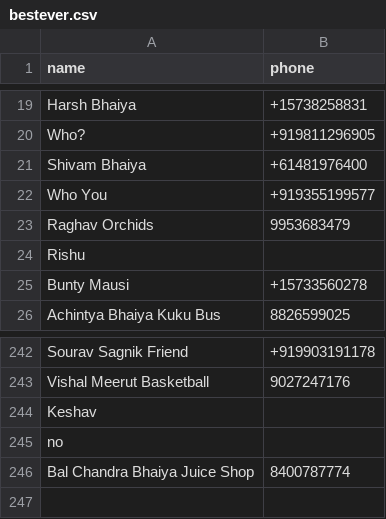
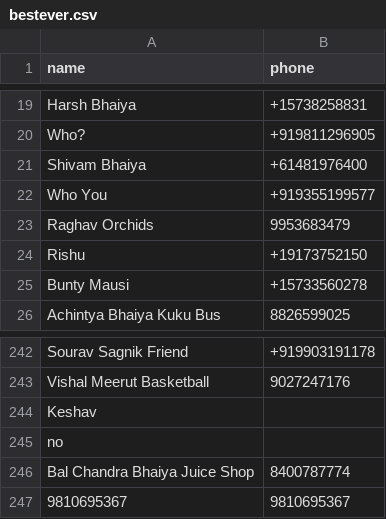
Before and after one commit to mony-dropout/msgeveryone, a CSV file: bestever.csv, drawn as a sheet; only a part is shown, gaps mark what is left out.

```diff
--- a/bestever.csv
+++ b/bestever.csv
@@ -23,3 +23,3 @@ Who You,+919355199577
 Raghav Orchids,9953683479
-Rishu,
+Rishu,+19173752150
 Bunty Mausi,+15733560278
@@ -246 +246,2 @@ no,
 Bal Chandra Bhaiya Juice Shop,8400787774
+9810695367,9810695367
```
Also changed, not shown: 13 other files.
